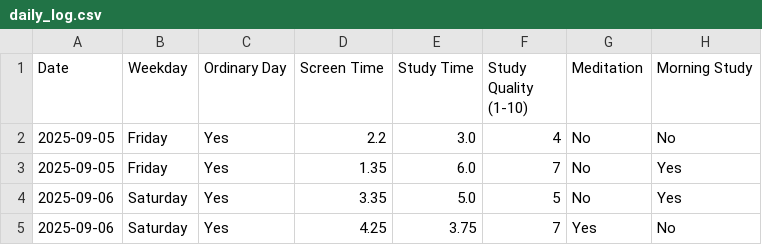
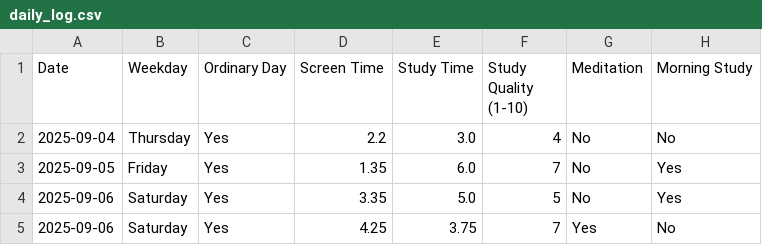
Before and after one commit to ljbentertainment/Daily-Log, a CSV file: daily_log.csv, drawn as a sheet; only a part is shown; the diff names each change by its address in the sheet, - before the commit and + after, or states it on an @@ line.

Commit message:
Update daily_log.csv

```diff
--- a/daily_log.csv
+++ b/daily_log.csv
-A2 (Date): 2025-09-05
+A2 (Date): 2025-09-04
-B2 (Weekday): Friday
+B2 (Weekday): Thursday
```
